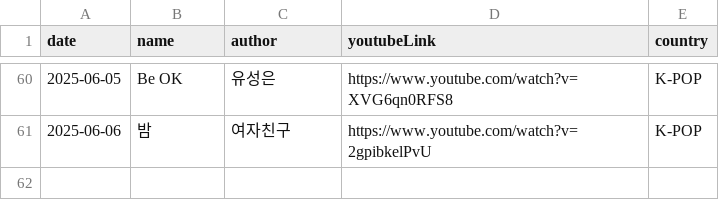
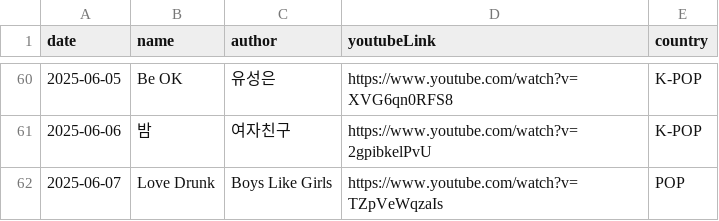
Before and after one commit to ju-nong/TodaySong, a CSV file: data/song.csv, drawn as a sheet; only a part is shown, gaps mark what is left out; the diff names each change by its address in the sheet, - before the commit and + after, or states it on an @@ line.

Commit message:
[feat] 2025-06-07 add song

```diff
--- a/data/song.csv
+++ b/data/song.csv
+row 62: 2025-06-07 | Love Drunk | Boys Like Girls | https://www.youtube.com/watch?v=TZpVeWqzaIs | POP
```
